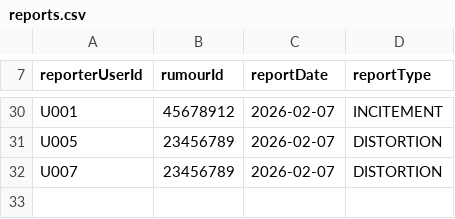
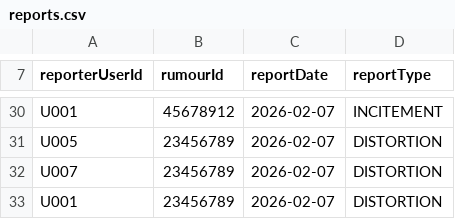
Before and after one commit to ThanchaPloy/MVC2-68, a CSV file: data/reports.csv, drawn as a sheet; only a part is shown, gaps mark what is left out; the diff names each change by its address in the sheet, - before the commit and + after, or states it on an @@ line.

```diff
--- a/data/reports.csv
+++ b/data/reports.csv
+row 33: U001 | 23456789 | 2026-02-07 | DISTORTION
```
Also changed, not shown: 40 other files.
